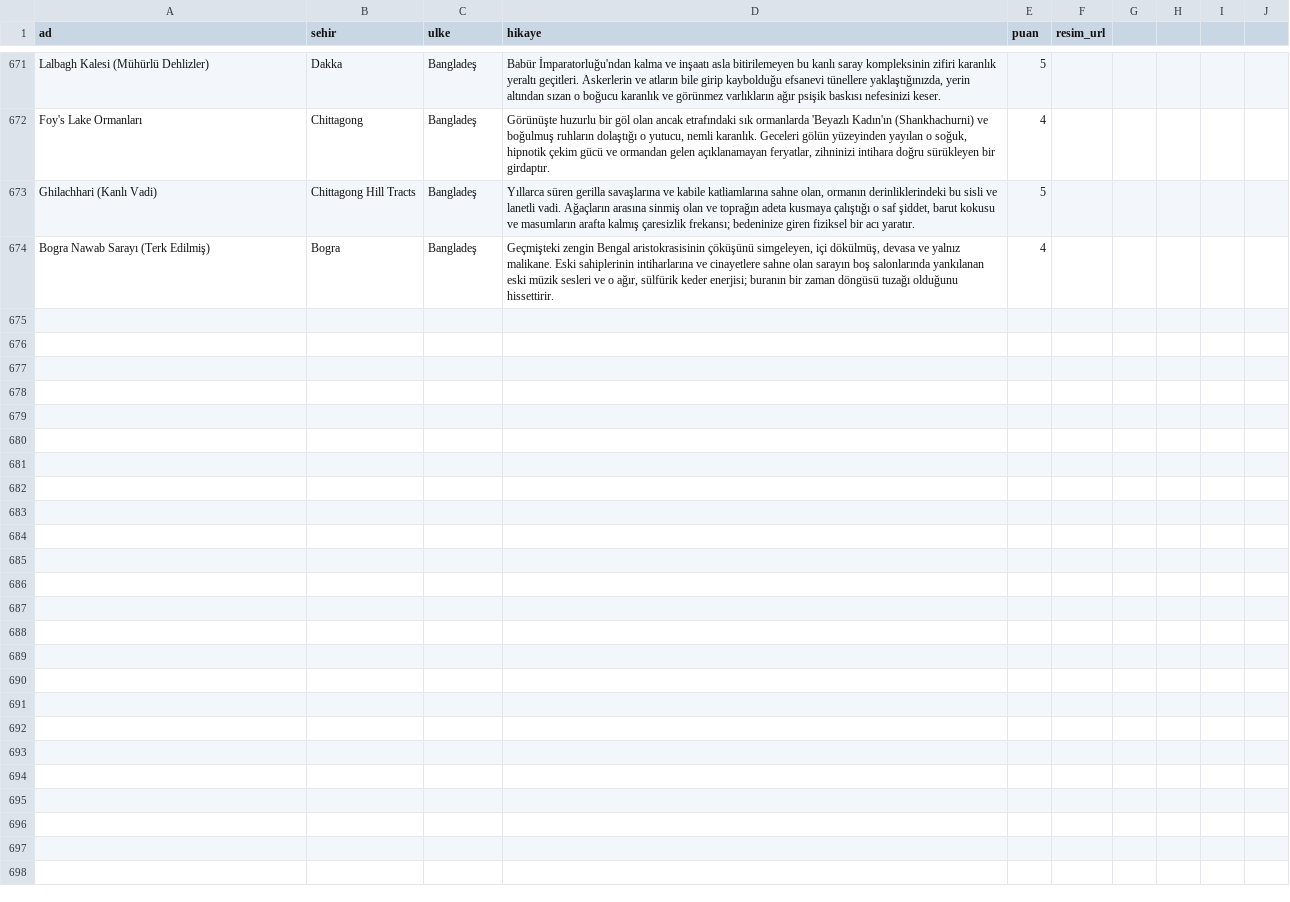
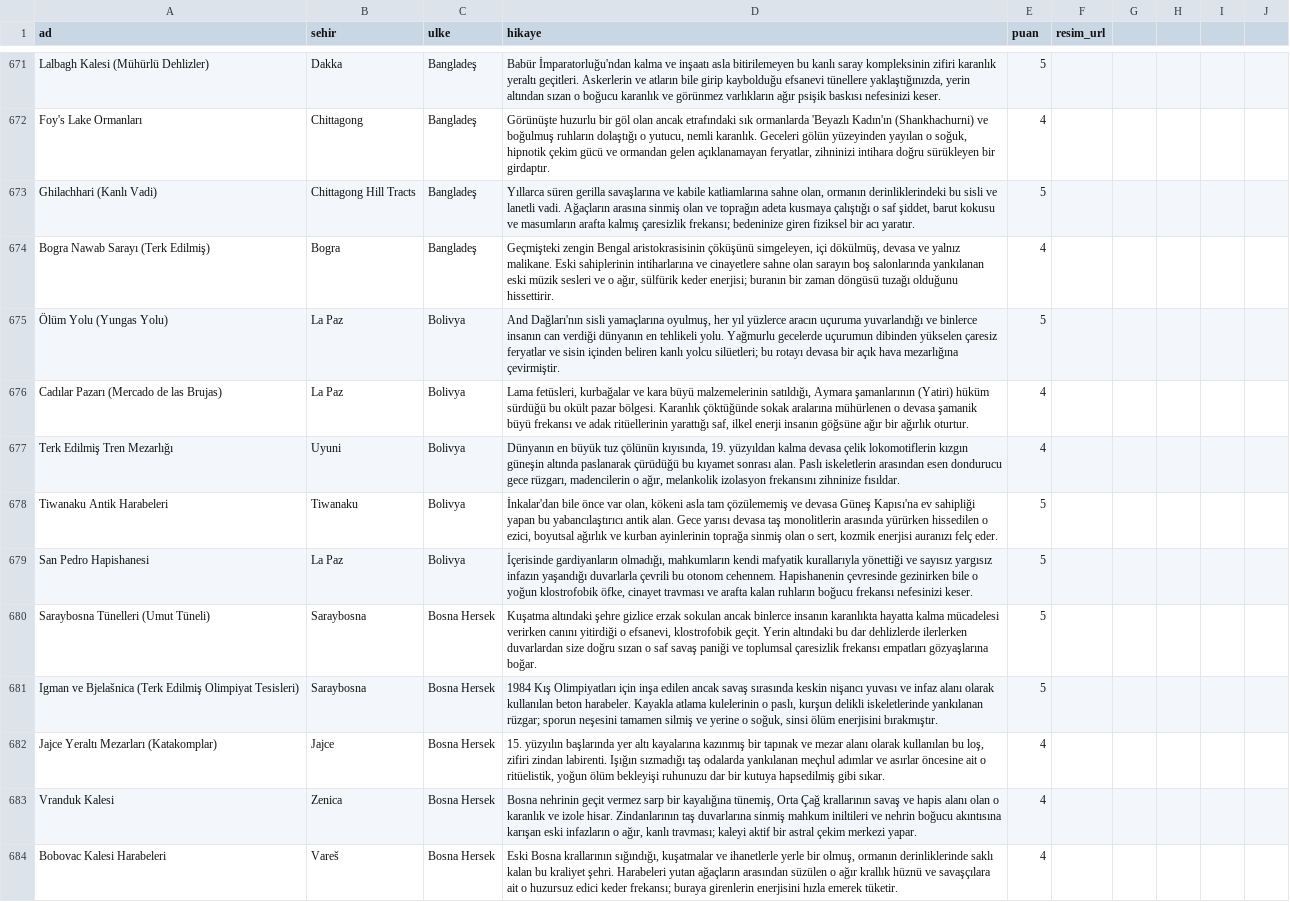
Before and after one commit to Tabirly/lanetli-yerler, a CSV file: perili_mekanlar.csv, drawn as a sheet; only a part is shown, gaps mark what is left out.

```diff
--- a/perili_mekanlar.csv
+++ b/perili_mekanlar.csv
@@ -674 +674,11 @@ Ghilachhari (Kanlı Vadi),Chittagong Hill Tracts,Bangladeş,"Yıllarca süren ge
 Bogra Nawab Sarayı (Terk Edilmiş),Bogra,Bangladeş,"Geçmişteki zengin Bengal aristokrasisinin çöküşünü simgeleyen, içi dökülmüş, devasa ve yalnız malikane. Eski sahiplerinin intiharlarına ve cinayetlere sahne olan sarayın boş salonlarında yankılanan eski müzik sesleri ve o ağır, sülfürik keder enerjisi; buranın bir zaman döngüsü tuzağı olduğunu hissettirir.",4,
+Ölüm Yolu (Yungas Yolu),La Paz,Bolivya,"And Dağları'nın sisli yamaçlarına oyulmuş, her yıl yüzlerce aracın uçuruma yuvarlandığı ve binlerce insanın can verdiği dünyanın en tehlikeli yolu. Yağmurlu gecelerde uçurumun dibinden yükselen çaresiz feryatlar ve sisin içinden beliren kanlı yolcu silüetleri; bu rotayı devasa bir açık hava mezarlığına çevirmiştir.",5,
+Cadılar Pazarı (Mercado de las Brujas),La Paz,Bolivya,"Lama fetüsleri, kurbağalar ve kara büyü malzemelerinin satıldığı, Aymara şamanlarının (Yatiri) hüküm sürdüğü bu okült pazar bölgesi. Karanlık çöktüğünde sokak aralarına mühürlenen o devasa şamanik büyü frekansı ve adak ritüellerinin yarattığı saf, ilkel enerji insanın göğsüne ağır bir ağırlık oturtur.",4,
+Terk Edilmiş Tren Mezarlığı,Uyuni,Bolivya,"Dünyanın en büyük tuz çölünün kıyısında, 19. yüzyıldan kalma devasa çelik lokomotiflerin kızgın güneşin altında paslanarak çürüdüğü bu kıyamet sonrası alan. Paslı iskeletlerin arasından esen dondurucu gece rüzgarı, madencilerin o ağır, melankolik izolasyon frekansını zihninize fısıldar.",4,
+Tiwanaku Antik Harabeleri,Tiwanaku,Bolivya,"İnkalar'dan bile önce var olan, kökeni asla tam çözülememiş ve devasa Güneş Kapısı'na ev sahipliği yapan bu yabancılaştırıcı antik alan. Gece yarısı devasa taş monolitlerin arasında yürürken hissedilen o ezici, boyutsal ağırlık ve kurban ayinlerinin toprağa sinmiş olan o sert, kozmik enerjisi auranızı felç eder.",5,
+San Pedro Hapishanesi,La Paz,Bolivya,"İçerisinde gardiyanların olmadığı, mahkumların kendi mafyatik kurallarıyla yönettiği ve sayısız yargısız infazın yaşandığı duvarlarla çevrili bu otonom cehennem. Hapishanenin çevresinde gezinirken bile o yoğun klostrofobik öfke, cinayet travması ve arafta kalan ruhların boğucu frekansı nefesinizi keser.",5,
+Saraybosna Tünelleri (Umut Tüneli),Saraybosna,Bosna Hersek,"Kuşatma altındaki şehre gizlice erzak sokulan ancak binlerce insanın karanlıkta hayatta kalma mücadelesi verirken canını yitirdiği o efsanevi, klostrofobik geçit. Yerin altındaki bu dar dehlizlerde ilerlerken duvarlardan size doğru sızan o saf savaş paniği ve toplumsal çaresizlik frekansı empatları gözyaşlarına boğar.",5,
+Igman ve Bjelašnica (Terk Edilmiş Olimpiyat Tesisleri),Saraybosna,Bosna Hersek,"1984 Kış Olimpiyatları için inşa edilen ancak savaş sırasında keskin nişancı yuvası ve infaz alanı olarak kullanılan beton harabeler. Kayakla atlama kulelerinin o paslı, kurşun delikli iskeletlerinde yankılanan rüzgar; sporun neşesini tamamen silmiş ve yerine o soğuk, sinsi ölüm enerjisini bırakmıştır.",5,
+Jajce Yeraltı Mezarları (Katakomplar),Jajce,Bosna Hersek,"15. yüzyılın başlarında yer altı kayalarına kazınmış bir tapınak ve mezar alanı olarak kullanılan bu loş, zifiri zindan labirenti. Işığın sızmadığı taş odalarda yankılanan meçhul adımlar ve asırlar öncesine ait o ritüelistik, yoğun ölüm bekleyişi ruhunuzu dar bir kutuya hapsedilmiş gibi sıkar.",4,
+Vranduk Kalesi,Zenica,Bosna Hersek,"Bosna nehrinin geçit vermez sarp bir kayalığına tünemiş, Orta Çağ krallarının savaş ve hapis alanı olan o karanlık ve izole hisar. Zindanlarının taş duvarlarına sinmiş mahkum iniltileri ve nehrin boğucu akıntısına karışan eski infazların o ağır, kanlı travması; kaleyi aktif bir astral çekim merkezi yapar.",4,
+Bobovac Kalesi Harabeleri,Vareš,Bosna Hersek,"Eski Bosna krallarının sığındığı, kuşatmalar ve ihanetlerle yerle bir olmuş, ormanın derinliklerinde saklı kalan bu kraliyet şehri. Harabeleri yutan ağaçların arasından süzülen o ağır krallık hüznü ve savaşçılara ait o huzursuz edici keder frekansı; buraya girenlerin enerjisini hızla emerek tüketir.",4,
```
Also changed, not shown: 1 other file.
